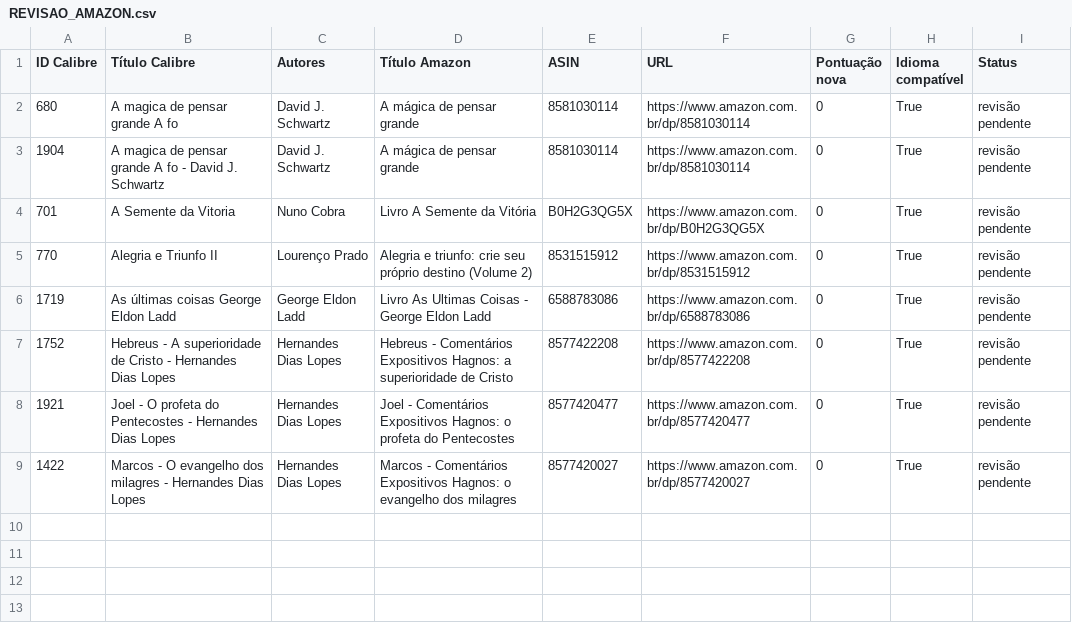
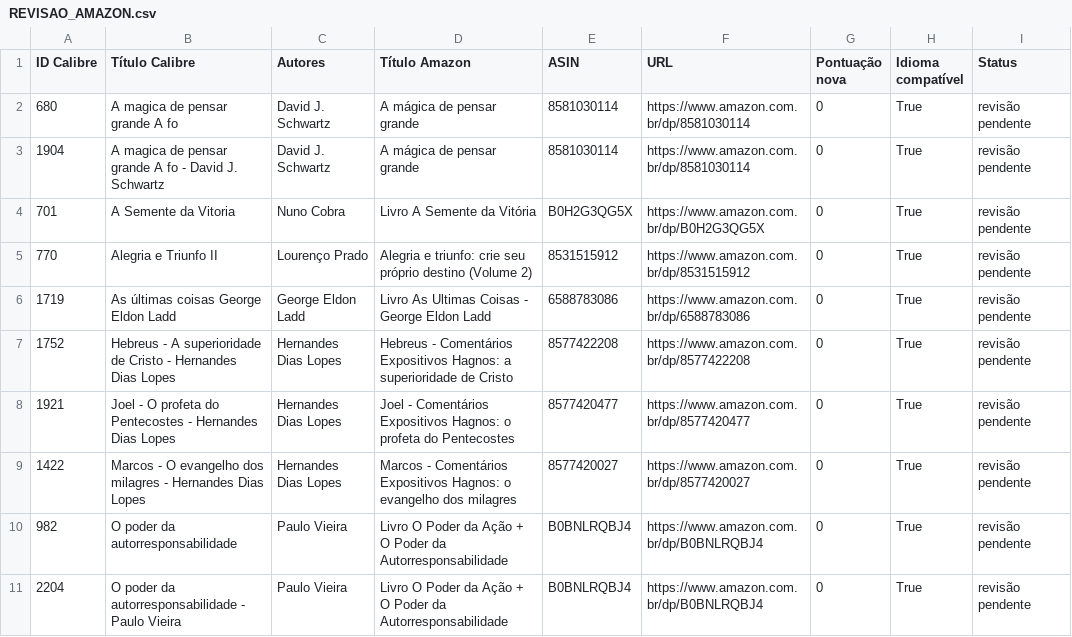
Before and after one commit to devfilipeivopereira/ebooks_epub, a CSV file: REVISAO_AMAZON.csv, drawn as a sheet; the diff names each change by its address in the sheet, - before the commit and + after, or states it on an @@ line.

```diff
--- a/REVISAO_AMAZON.csv
+++ b/REVISAO_AMAZON.csv
+row 10: 982 | O poder da autorresponsabilidade | Paulo Vieira | Livro O Poder da Ação + O Poder da Autorresponsabilidade | B0BNLRQBJ4 | https://www.amazon.com.br/dp/B0BNLRQBJ4 | 0 | True | revisão pendente
+row 11: 2204 | O poder da autorresponsabilidade - Paulo Vieira | Paulo Vieira | Livro O Poder da Ação + O Poder da Autorresponsabilidade | B0BNLRQBJ4 | https://www.amazon.com.br/dp/B0BNLRQBJ4 | 0 | True | revisão pendente
```
Also changed, not shown: DECISOES_AMAZON.csv, DESCRICOES_PENDENTES.csv, 6 other files.
